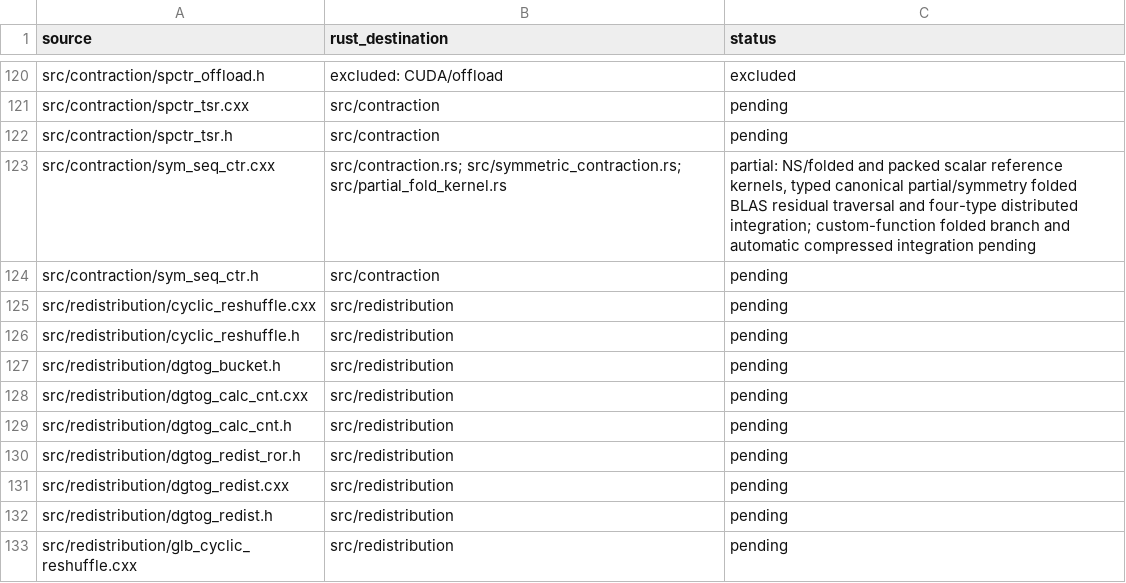
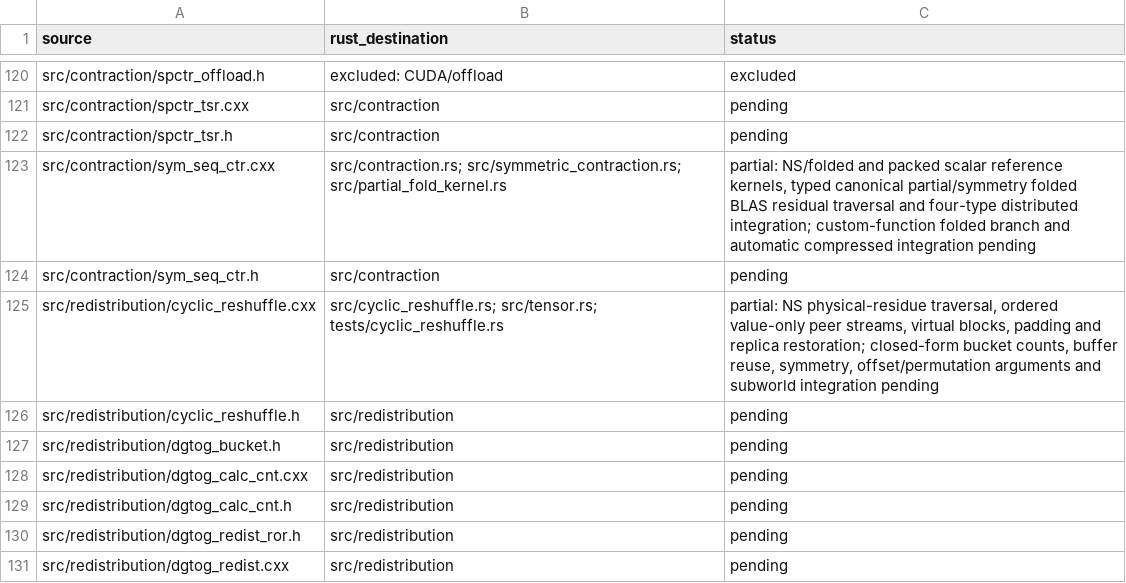
Before and after one commit to rustnumgum/ctf-rs, a TSV file: docs/upstream-inventory.tsv, drawn as a sheet; only a part is shown, gaps mark what is left out; the shorter side is filled out with more unchanged rows.

Commit message:
Replace dense keyed redistribution with ordered value-only reshuffle

```diff
--- a/docs/upstream-inventory.tsv
+++ b/docs/upstream-inventory.tsv
@@ -124,3 +124,3 @@ src/contraction/sym_seq_ctr.cxx	src/contraction.rs; src/symmetric_contraction.rs
 src/contraction/sym_seq_ctr.h	src/contraction	pending
-src/redistribution/cyclic_reshuffle.cxx	src/redistribution	pending
+src/redistribution/cyclic_reshuffle.cxx	src/cyclic_reshuffle.rs; src/tensor.rs; tests/cyclic_reshuffle.rs	partial: NS physical-residue traversal, ordered value-only peer streams, virtual blocks, padding and replica restoration; closed-form bucket counts, buffer reuse, symmetry, offset/permutation arguments and subworld integration pending
 src/redistribution/cyclic_reshuffle.h	src/redistribution	pending
```
Also changed, not shown: 10 other files.
